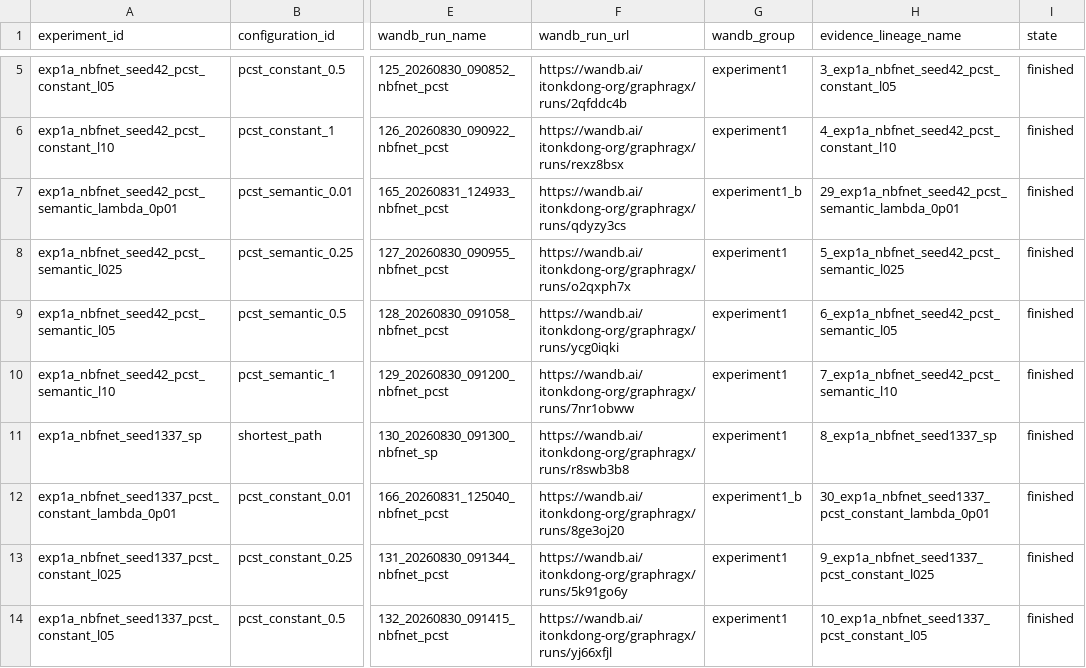
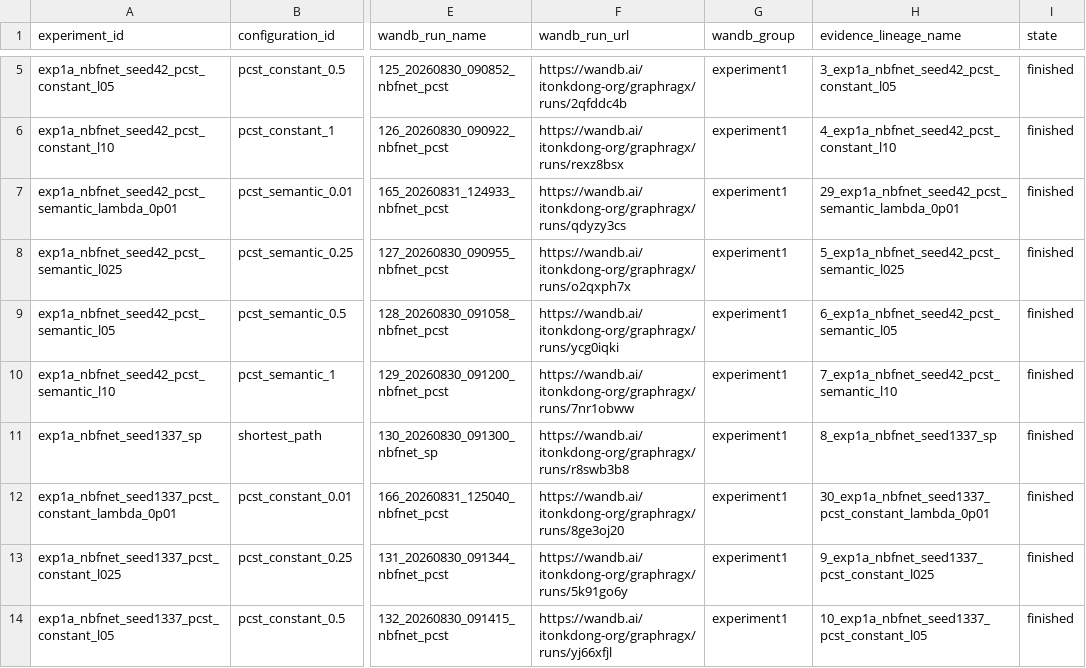
Before and after one commit to Adstract-AI/graphragx, a CSV file: metadata/results_metadata/evidence_subgraphs/evidence_runs.csv, drawn as a sheet; only a part is shown, gaps mark what is left out; the diff names each change by its address in the sheet, - before the commit and + after, or states it on an @@ line.

Commit message:
Refactor evidence data handling and improve architecture figure generation

```diff
--- a/metadata/results_metadata/evidence_subgraphs/evidence_runs.csv
+++ b/metadata/results_metadata/evidence_subgraphs/evidence_runs.csv
-G7 (wandb_group): experiment1_b
+G7 (wandb_group): experiment1
-G12 (wandb_group): experiment1_b
+G12 (wandb_group): experiment1
```
Also changed, not shown: 7 other files.
